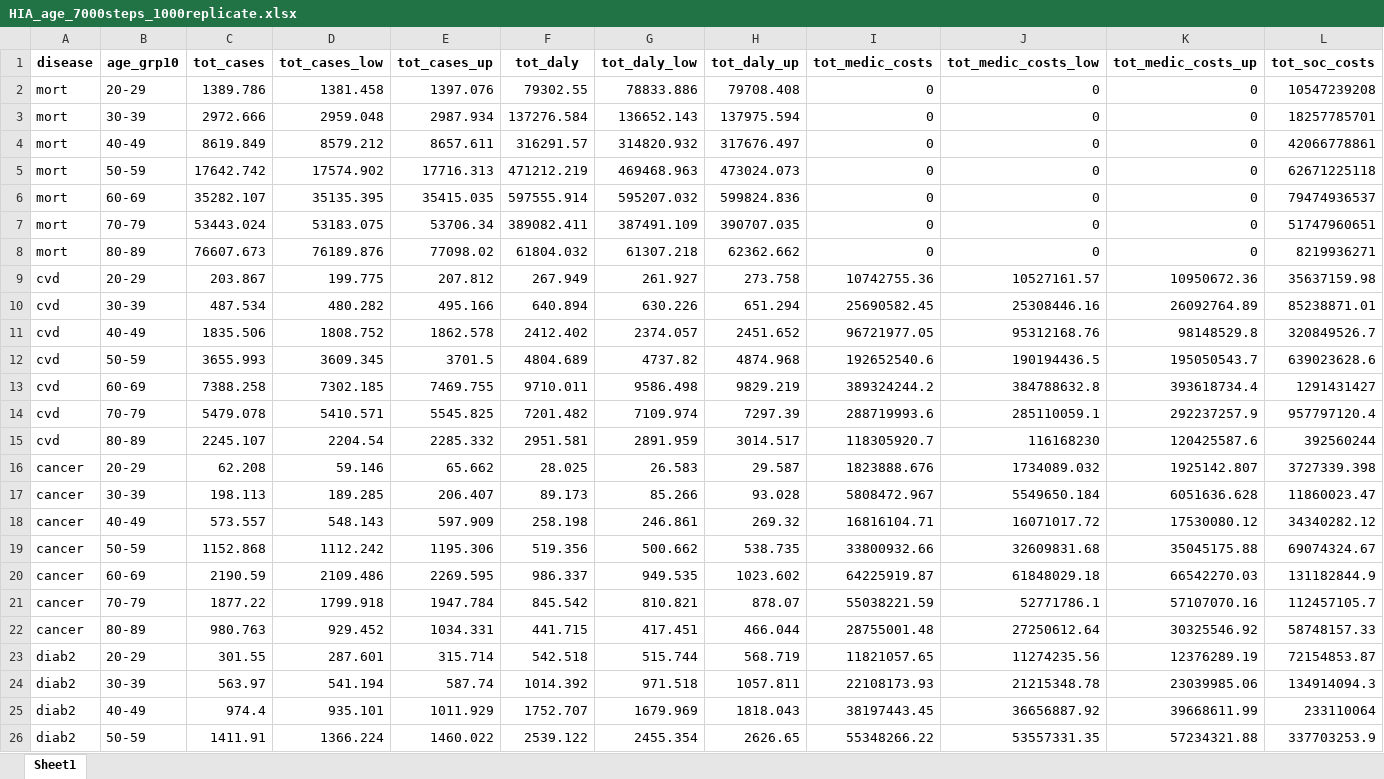
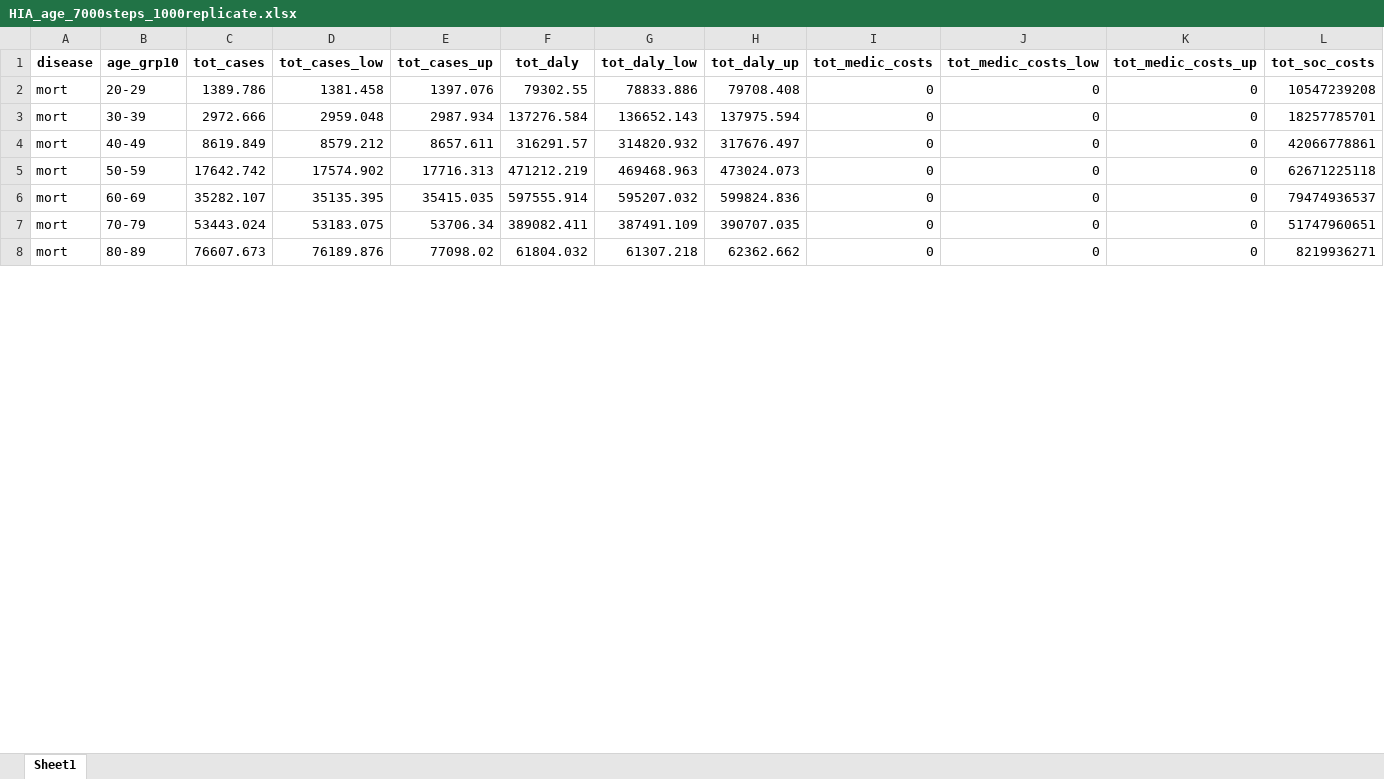
Before and after one commit to inesoriany/HIA_walking_steps, an Excel workbook: output/Tables/7000 steps/HIA_age_7000steps_1000replicate.xlsx, sheet Sheet1, drawn as a sheet; only a part is shown; values as stored, in another font and other column widths than the file's, no borders; removed rows and columns are numbered as before the commit, all else as after; rows hold the shown columns only; the diff covers the shown part only; the diff names each change by its address in the sheet, - before the commit and + after, or states it on an @@ line.

```diff
--- a/output/Tables/7000 steps/HIA_age_7000steps_1000replicate.xlsx (sheet Sheet1)
+++ b/output/Tables/7000 steps/HIA_age_7000steps_1000replicate.xlsx (sheet Sheet1)
-row 9: cvd | 20-29 | 203.867 | 199.775 | 207.812 | 267.949 | 261.927 | 273.758 | 10742755.36 | 10527161.57 | 10950672.36 | 35637159.98
-row 10: cvd | 30-39 | 487.534 | 480.282 | 495.166 | 640.894 | 630.226 | 651.294 | 25690582.45 | 25308446.16 | 26092764.89 | 85238871.01
-row 11: cvd | 40-49 | 1835.506 | 1808.752 | 1862.578 | 2412.402 | 2374.057 | 2451.652 | 96721977.05 | 95312168.76 | 98148529.8 | 320849526.7
-row 12: cvd | 50-59 | 3655.993 | 3609.345 | 3701.5 | 4804.689 | 4737.82 | 4874.968 | 192652540.6 | 190194436.5 | 195050543.7 | 639023628.6
-row 13: cvd | 60-69 | 7388.258 | 7302.185 | 7469.755 | 9710.011 | 9586.498 | 9829.219 | 389324244.2 | 384788632.8 | 393618734.4 | 1291431427
-row 14: cvd | 70-79 | 5479.078 | 5410.571 | 5545.825 | 7201.482 | 7109.974 | 7297.39 | 288719993.6 | 285110059.1 | 292237257.9 | 957797120.4
-row 15: cvd | 80-89 | 2245.107 | 2204.54 | 2285.332 | 2951.581 | 2891.959 | 3014.517 | 118305920.7 | 116168230 | 120425587.6 | 392560244
-row 16: cancer | 20-29 | 62.208 | 59.146 | 65.662 | 28.025 | 26.583 | 29.587 | 1823888.676 | 1734089.032 | 1925142.807 | 3727339.398
-row 17: cancer | 30-39 | 198.113 | 189.285 | 206.407 | 89.173 | 85.266 | 93.028 | 5808472.967 | 5549650.184 | 6051636.628 | 11860023.47
-row 18: cancer | 40-49 | 573.557 | 548.143 | 597.909 | 258.198 | 246.861 | 269.32 | 16816104.71 | 16071017.72 | 17530080.12 | 34340282.12
-row 19: cancer | 50-59 | 1152.868 | 1112.242 | 1195.306 | 519.356 | 500.662 | 538.735 | 33800932.66 | 32609831.68 | 35045175.88 | 69074324.67
-row 20: cancer | 60-69 | 2190.59 | 2109.486 | 2269.595 | 986.337 | 949.535 | 1023.602 | 64225919.87 | 61848029.18 | 66542270.03 | 131182844.9
-row 21: cancer | 70-79 | 1877.22 | 1799.918 | 1947.784 | 845.542 | 810.821 | 878.07 | 55038221.59 | 52771786.1 | 57107070.16 | 112457105.7
-row 22: cancer | 80-89 | 980.763 | 929.452 | 1034.331 | 441.715 | 417.451 | 466.044 | 28755001.48 | 27250612.64 | 30325546.92 | 58748157.33
-row 23: diab2 | 20-29 | 301.55 | 287.601 | 315.714 | 542.518 | 515.744 | 568.719 | 11821057.65 | 11274235.56 | 12376289.19 | 72154853.87
-row 24: diab2 | 30-39 | 563.97 | 541.194 | 587.74 | 1014.392 | 971.518 | 1057.811 | 22108173.93 | 21215348.78 | 23039985.06 | 134914094.3
-row 25: diab2 | 40-49 | 974.4 | 935.101 | 1011.929 | 1752.707 | 1679.969 | 1818.043 | 38197443.45 | 36656887.92 | 39668611.99 | 233110064
-row 26: diab2 | 50-59 | 1411.91 | 1366.224 | 1460.022 | 2539.122 | 2455.354 | 2626.65 | 55348266.22 | 53557331.35 | 57234321.88 | 337703253.9
```
Also changed, not shown: 33 added rows and 15 removed rows elsewhere in this sheet, output/Tables/2019/HIA_per_disease.xlsx, output/Tables/7000 steps/HIA_added_7000steps_1000replicate.xlsx, 29 other files.
